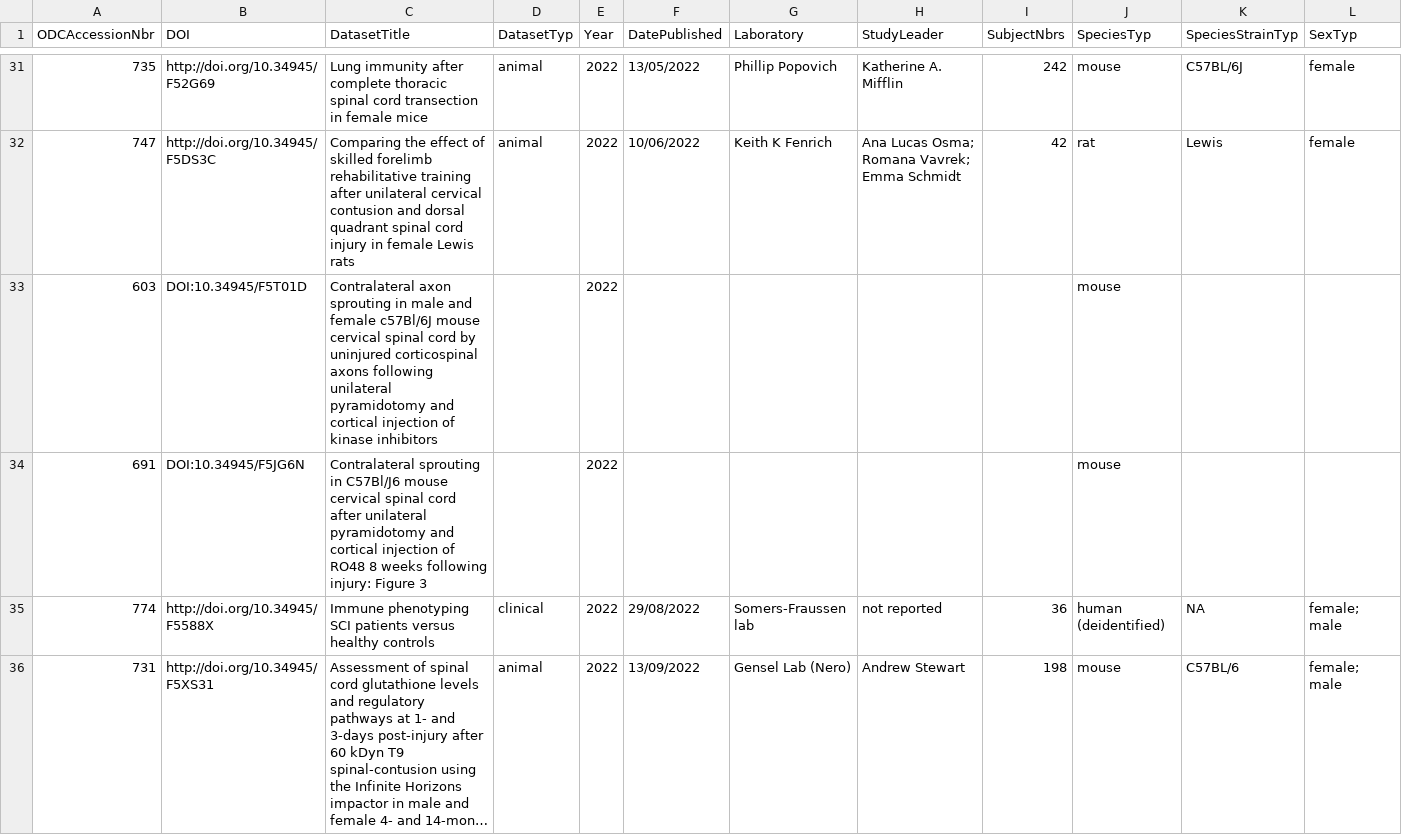
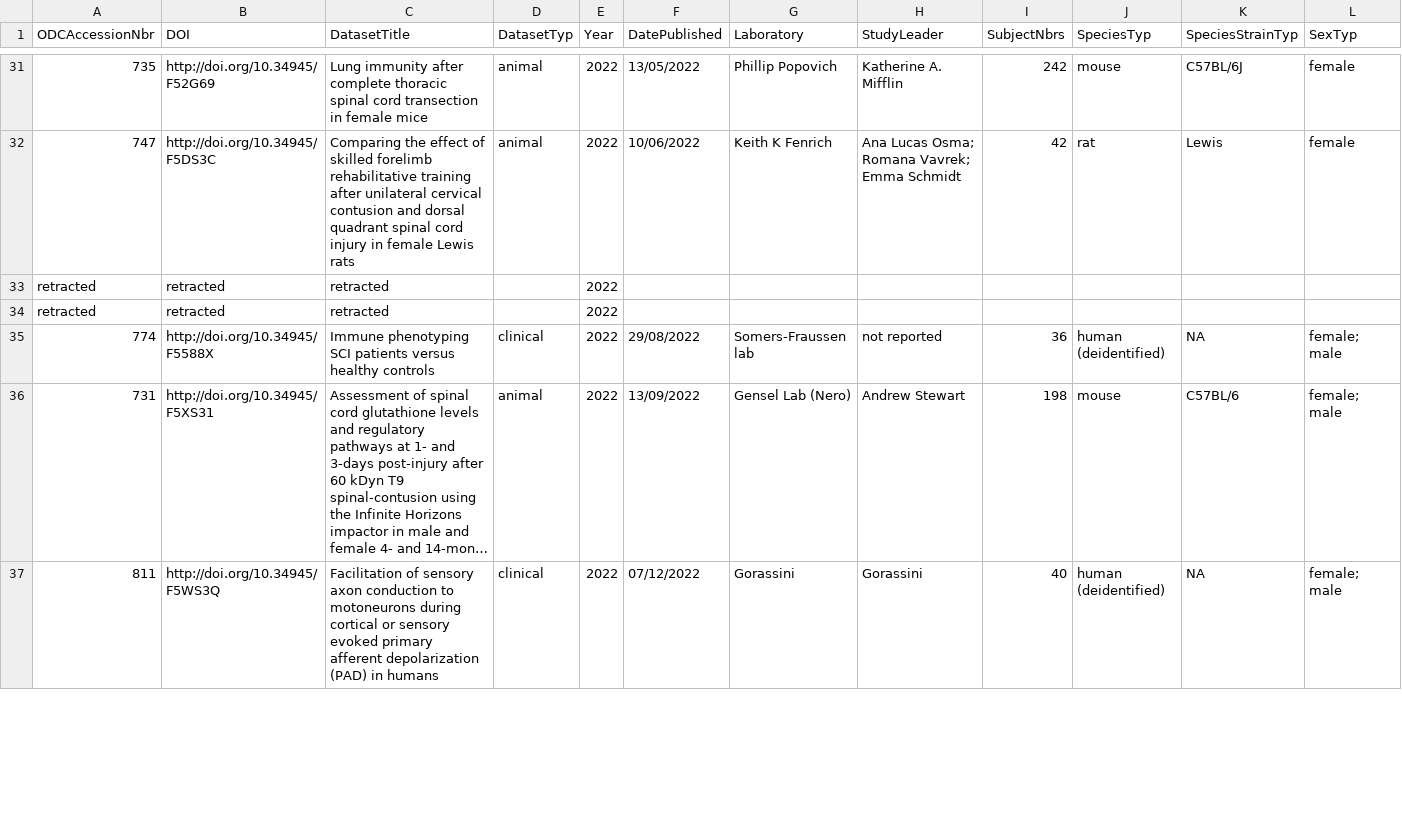
Before and after one commit to ATE-DRIVEN-lab/odc-sci-public-data, a CSV file: public_data.csv, drawn as a sheet; only a part is shown, gaps mark what is left out; the shorter side is filled out with more unchanged rows; long unchanged cells end in …; removed rows and columns are numbered as before the commit, all else as after; rows hold the shown columns only; the diff names each change by its address in the sheet, - before the commit and + after, or states it on an @@ line.

Commit message:
July 13 update to public_data
Modified language used for retracted datasets to match language in previous versions

```diff
--- a/public_data.csv
+++ b/public_data.csv
-row 33: 603 | DOI:10.34945/F5T01D | Contralateral axon sprouting in male and female c57Bl/6J mouse cervical spinal cord by uninjured corticospinal axons following unilateral pyramidotomy and cortical injection of kinase inhibitors |  | 2022 |  |  |  |  | mouse
-row 34: 691 | DOI:10.34945/F5JG6N | Contralateral sprouting in C57Bl/J6 mouse cervical spinal cord after unilateral pyramidotomy and cortical injection of RO48 8 weeks following injury: Figure 3 |  | 2022 |  |  |  |  | mouse
+row 33: retracted | retracted | retracted |  | 2022
+row 34: retracted | retracted | retracted |  | 2022
```
